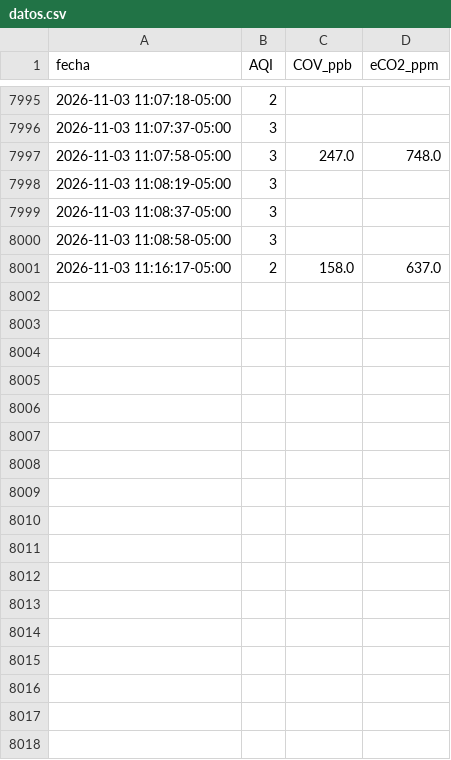
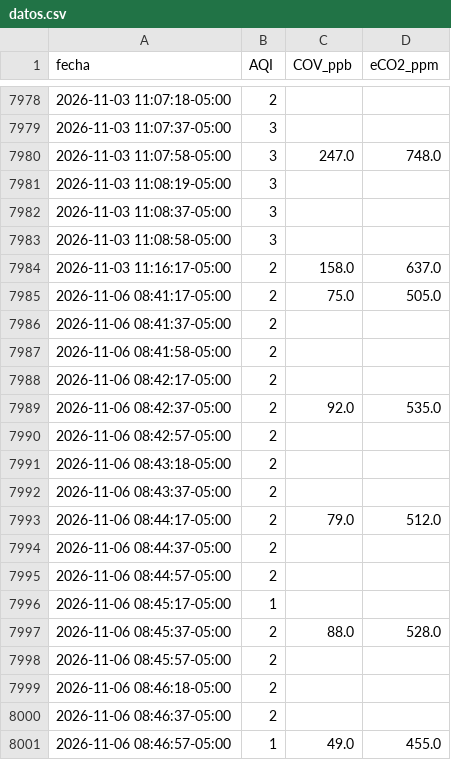
Before and after one commit to fuertess037-maker/SAFE-AIR-PEDREGAL.-GRAFICA-DE-DISPERSION, a CSV file: resultados/datos.csv, drawn as a sheet; only a part is shown, gaps mark what is left out; the diff covers the shown part only.

```diff
--- a/resultados/datos.csv
+++ b/resultados/datos.csv
@@ -8001 +7984,18 @@ fecha,AQI,COV_ppb,eCO2_ppm
 2026-11-03 11:16:17-05:00,2,158.0,637.0
+2026-11-06 08:41:17-05:00,2,75.0,505.0
+2026-11-06 08:41:37-05:00,2,,
+2026-11-06 08:41:58-05:00,2,,
+2026-11-06 08:42:17-05:00,2,,
+2026-11-06 08:42:37-05:00,2,92.0,535.0
+2026-11-06 08:42:57-05:00,2,,
+2026-11-06 08:43:18-05:00,2,,
+2026-11-06 08:43:37-05:00,2,,
+2026-11-06 08:44:17-05:00,2,79.0,512.0
+2026-11-06 08:44:37-05:00,2,,
+2026-11-06 08:44:57-05:00,2,,
+2026-11-06 08:45:17-05:00,1,,
+2026-11-06 08:45:37-05:00,2,88.0,528.0
+2026-11-06 08:45:57-05:00,2,,
+2026-11-06 08:46:18-05:00,2,,
+2026-11-06 08:46:37-05:00,2,,
+2026-11-06 08:46:57-05:00,1,49.0,455.0
```
Also changed, not shown: 17 removed rows elsewhere in this file, 3 other files.
